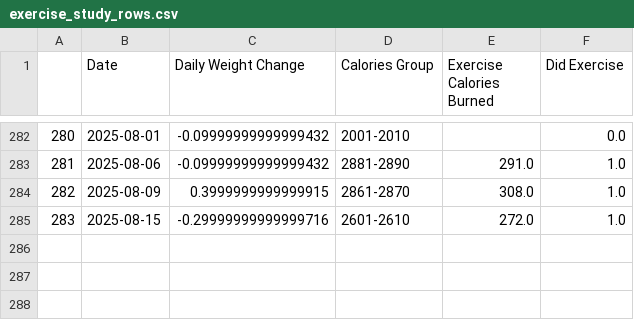
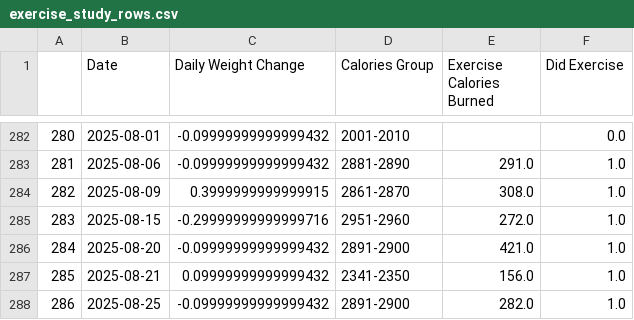
Before and after one commit to notxcharles/Body-Composition-Analysis, a CSV file: 4. Inferential analysis and Hypothesis testing/Selecting Records for Analysis/exercise_study_rows.csv, drawn as a sheet; only a part is shown, gaps mark what is left out.

```diff
--- a/4. Inferential analysis and Hypothesis testing/Selecting Records for Analysis/exercise_study_rows.csv
+++ b/4. Inferential analysis and Hypothesis testing/Selecting Records for Analysis/exercise_study_rows.csv
@@ -284,2 +284,5 @@
 282,2025-08-09,0.3999999999999915,2861-2870,308.0,1.0
-283,2025-08-15,-0.29999999999999716,2601-2610,272.0,1.0
+283,2025-08-15,-0.29999999999999716,2951-2960,272.0,1.0
+284,2025-08-20,-0.09999999999999432,2891-2900,421.0,1.0
+285,2025-08-21,0.09999999999999432,2341-2350,156.0,1.0
+286,2025-08-25,-0.09999999999999432,2891-2900,282.0,1.0
```
Also changed, not shown: 4. Inferential analysis and Hypothesis testing/Selecting Records for Analysis/calories_value_counts.csv, 1 other file.
